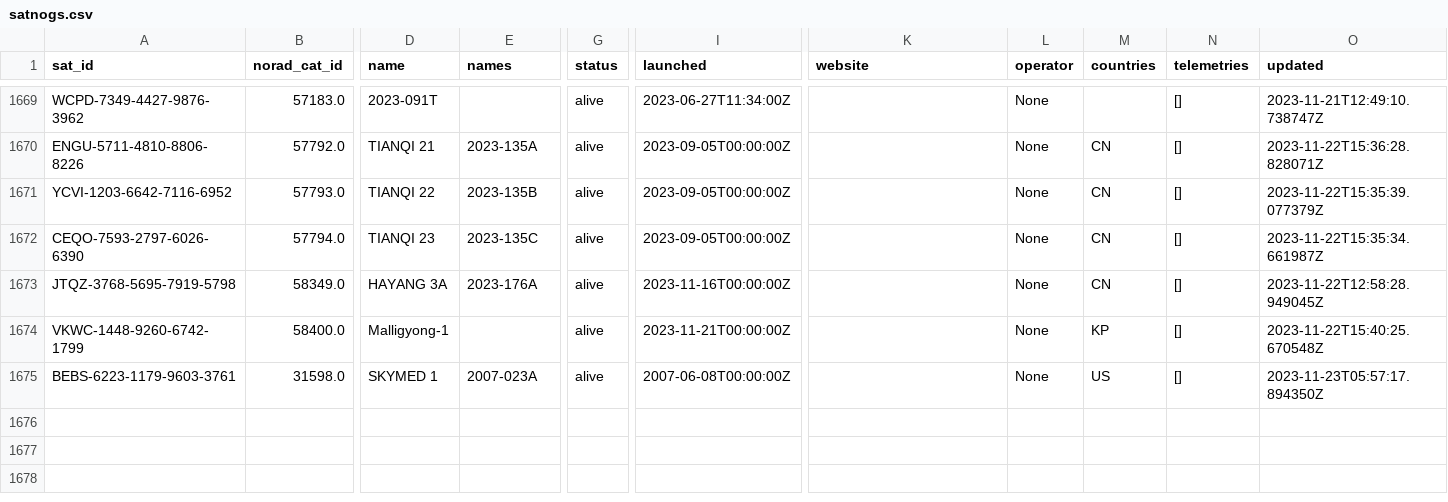
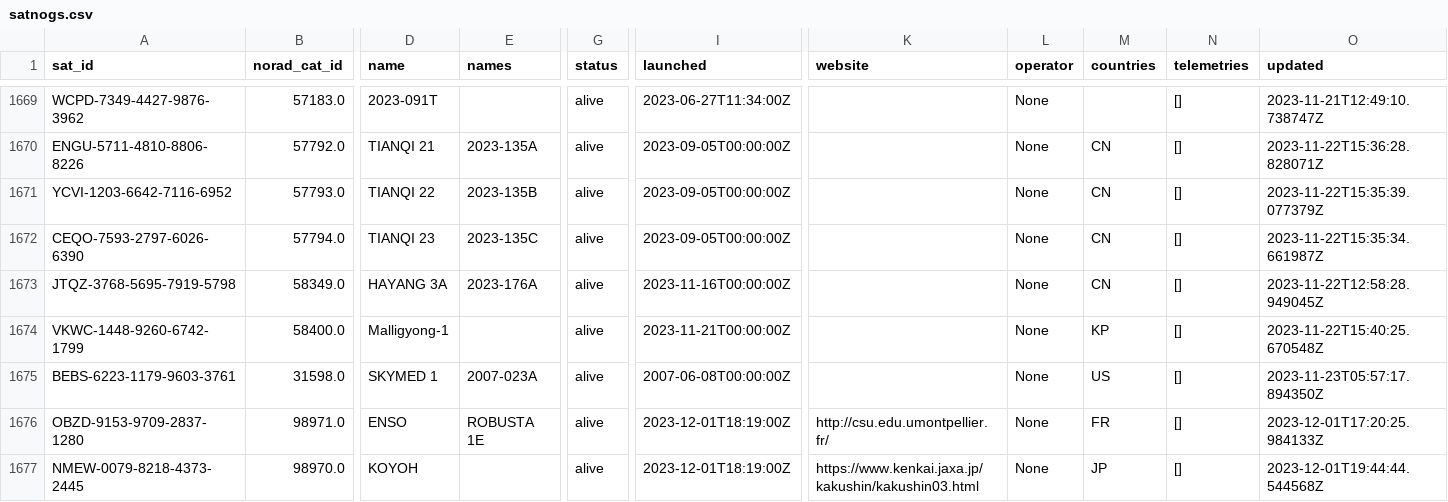
Before and after one commit to Sibizwan5/amateur-satellite-database, a CSV file: data/satnogs.csv, drawn as a sheet; only a part is shown, gaps mark what is left out; rows hold the shown columns only; the diff covers the shown part only; the diff names each change by its address in the sheet, - before the commit and + after, or states it on an @@ line.

```diff
--- a/data/satnogs.csv
+++ b/data/satnogs.csv
+row 1676: OBZD-9153-9709-2837-1280 | 98971.0 | ENSO | ROBUSTA 1E | alive | 2023-12-01T18:19:00Z | http://csu.edu.umontpellier.fr/ | None | FR | [] | 2023-12-01T17:20:25.984133Z
+row 1677: NMEW-0079-8218-4373-2445 | 98970.0 | KOYOH |  | alive | 2023-12-01T18:19:00Z | https://www.kenkai.jaxa.jp/kakushin/kakushin03.html | None | JP | [] | 2023-12-01T19:44:44.544568Z
```
Also changed, not shown: 2 added rows and 16 edited cells elsewhere in this file, 1 other file.
